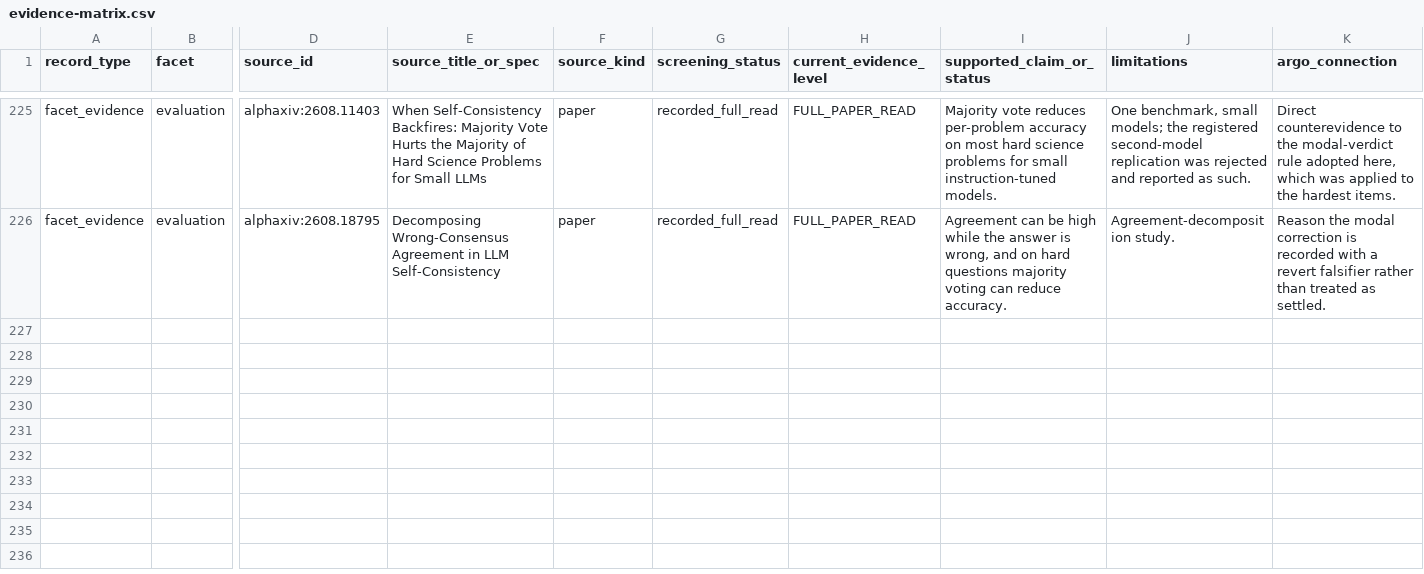
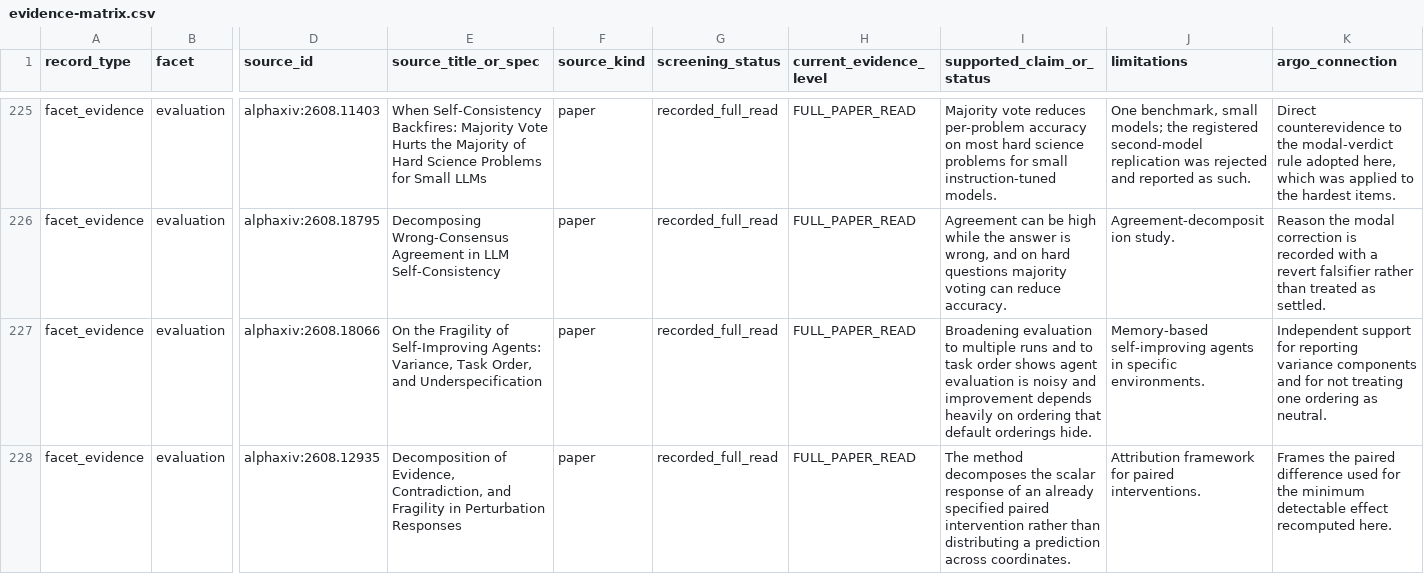
Before and after one commit to umyunsang/argo, a CSV file: paper/evidence-matrix.csv, drawn as a sheet; only a part is shown, gaps mark what is left out; rows hold the shown columns only; the diff names each change by its address in the sheet, - before the commit and + after, or states it on an @@ line.

Commit message:
feat(paper): recompute the verified endpoint on the corrected verdict record

```diff
--- a/paper/evidence-matrix.csv
+++ b/paper/evidence-matrix.csv
+row 227: facet_evidence | evaluation | alphaxiv:2608.18066 | On the Fragility of Self-Improving Agents: Variance, Task Order, and Underspecification | paper | recorded_full_read | FULL_PAPER_READ | Broadening evaluation to multiple runs and to task order shows agent evaluation is noisy and improvement depends heavily on ordering that default orderings hide. | Memory-based self-improving agents in specific environments. | Independent support for reporting variance components and for not treating one ordering as neutral.
+row 228: facet_evidence | evaluation | alphaxiv:2608.12935 | Decomposition of Evidence, Contradiction, and Fragility in Perturbation Responses | paper | recorded_full_read | FULL_PAPER_READ | The method decomposes the scalar response of an already specified paired intervention rather than distributing a prediction across coordinates. | Attribution framework for paired interventions. | Frames the paired difference used for the minimum detectable effect recomputed here.
```
Also changed, not shown: 39 other files.
